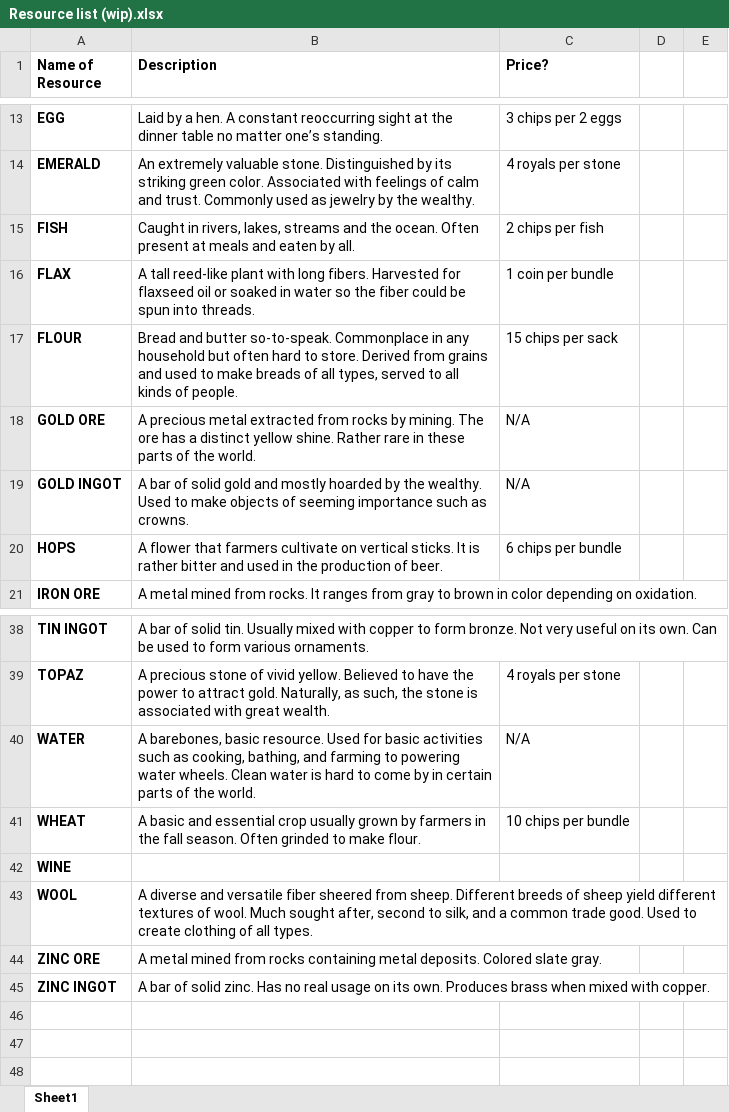
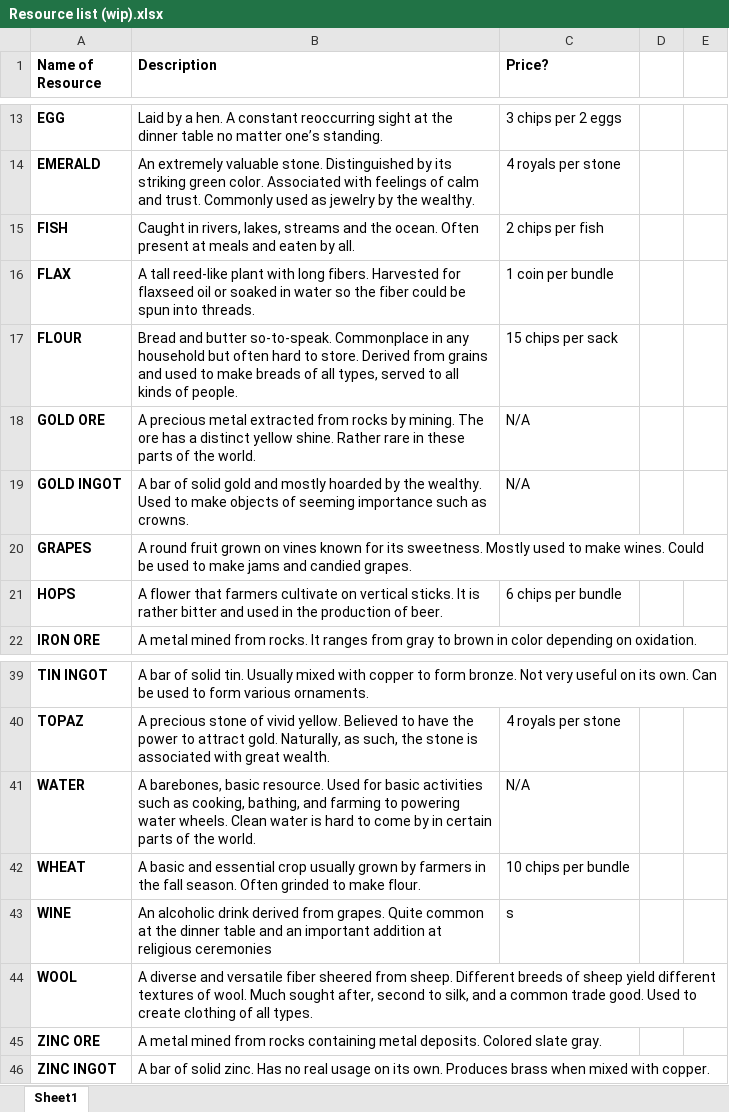
Before and after one commit to Amatsugu/Spicy-Trades, an Excel workbook: Story/Resource list (wip).xlsx, sheet Sheet1, drawn as a sheet; only a part is shown, gaps mark what is left out; values as stored, in another font and other column widths than the file's, no borders; addresses are those after the commit; the diff names each change by its address in the sheet, - before the commit and + after, or states it on an @@ line.

Commit message:
Add files via upload

```diff
--- a/Story/Resource list (wip).xlsx (sheet Sheet1)
+++ b/Story/Resource list (wip).xlsx (sheet Sheet1)
+row 20: GRAPES | A round fruit grown on vines known for its sweetness. Mostly used to make wines. Could be used to make jams and candied grapes.
-B43 (Description): (empty)
+B43 (Description): An alcoholic drink derived from grapes. Quite common at the dinner table and an important addition at religious ceremonies
-C43 (Price?): (empty)
+C43 (Price?): s
```
